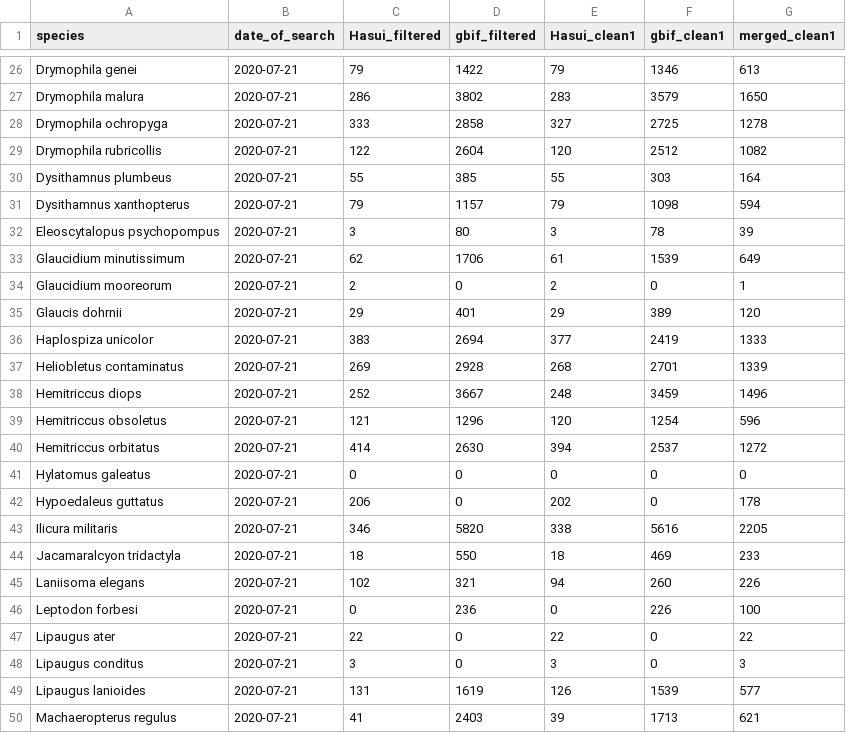
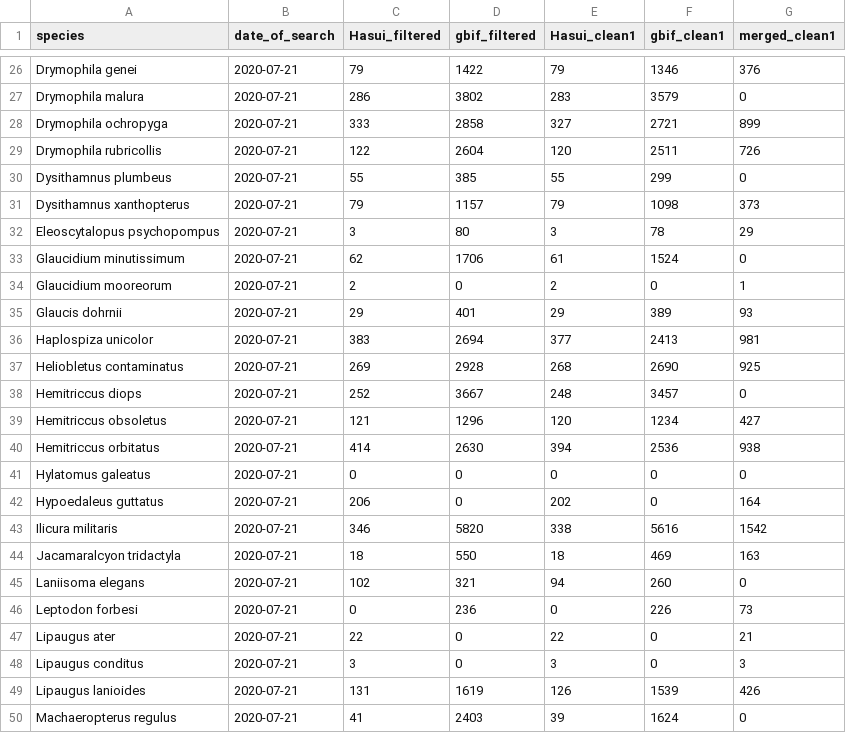
Before and after one commit to brunomc-eco/endemic_birds, a CSV file: outputs/02_n_records.csv, drawn as a sheet; only a part is shown, gaps mark what is left out; the diff covers the shown part only; the diff names each change by its address in the sheet, - before the commit and + after, or states it on an @@ line.

```diff
--- a/outputs/02_n_records.csv
+++ b/outputs/02_n_records.csv
-G26 (merged_clean1): 613
+G26 (merged_clean1): 376
-G27 (merged_clean1): 1650
+G27 (merged_clean1): 0
-F28 (gbif_clean1): 2725
+F28 (gbif_clean1): 2721
-G28 (merged_clean1): 1278
+G28 (merged_clean1): 899
-F29 (gbif_clean1): 2512
+F29 (gbif_clean1): 2511
-G29 (merged_clean1): 1082
+G29 (merged_clean1): 726
-F30 (gbif_clean1): 303
+F30 (gbif_clean1): 299
-G30 (merged_clean1): 164
+G30 (merged_clean1): 0
-G31 (merged_clean1): 594
+G31 (merged_clean1): 373
-G32 (merged_clean1): 39
+G32 (merged_clean1): 29
-F33 (gbif_clean1): 1539
+F33 (gbif_clean1): 1524
-G33 (merged_clean1): 649
+G33 (merged_clean1): 0
-G35 (merged_clean1): 120
+G35 (merged_clean1): 93
-F36 (gbif_clean1): 2419
+F36 (gbif_clean1): 2413
-G36 (merged_clean1): 1333
+G36 (merged_clean1): 981
-F37 (gbif_clean1): 2701
+F37 (gbif_clean1): 2690
-G37 (merged_clean1): 1339
+G37 (merged_clean1): 925
-F38 (gbif_clean1): 3459
+F38 (gbif_clean1): 3457
-G38 (merged_clean1): 1496
+G38 (merged_clean1): 0
-F39 (gbif_clean1): 1254
+F39 (gbif_clean1): 1234
-G39 (merged_clean1): 596
+G39 (merged_clean1): 427
-F40 (gbif_clean1): 2537
+F40 (gbif_clean1): 2536
-G40 (merged_clean1): 1272
+G40 (merged_clean1): 938
-G42 (merged_clean1): 178
+G42 (merged_clean1): 164
-G43 (merged_clean1): 2205
+G43 (merged_clean1): 1542
-G44 (merged_clean1): 233
+G44 (merged_clean1): 163
-G45 (merged_clean1): 226
+G45 (merged_clean1): 0
-G46 (merged_clean1): 100
+G46 (merged_clean1): 73
-G47 (merged_clean1): 22
+G47 (merged_clean1): 21
-G49 (merged_clean1): 577
+G49 (merged_clean1): 426
-F50 (gbif_clean1): 1713
+F50 (gbif_clean1): 1624
-G50 (merged_clean1): 621
+G50 (merged_clean1): 0
```
Also changed, not shown: 103 edited cells elsewhere in this file, 1 other file.
